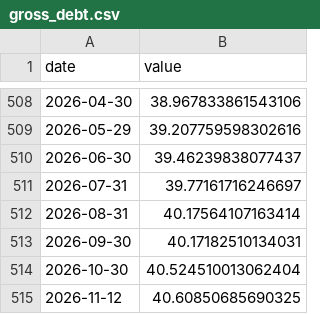
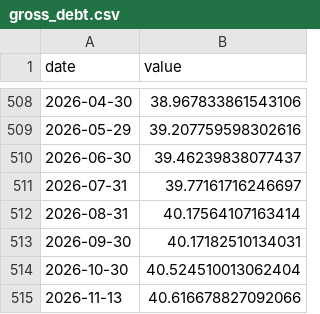
Before and after one commit to josephwroot/Econ-dashboard, a CSV file: data/csv/gross_debt.csv, drawn as a sheet; only a part is shown, gaps mark what is left out; removed rows and columns are numbered as before the commit, all else as after; the diff names each change by its address in the sheet, - before the commit and + after, or states it on an @@ line.

Commit message:
data: 2026-11-16 22:15Z

```diff
--- a/data/csv/gross_debt.csv
+++ b/data/csv/gross_debt.csv
-row 515: 2026-11-12 | 40.60850685690325
+row 515: 2026-11-13 | 40.616678827092066
```
Also changed, not shown: 2 other files.
